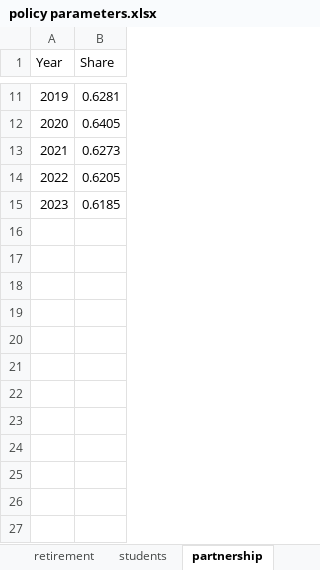
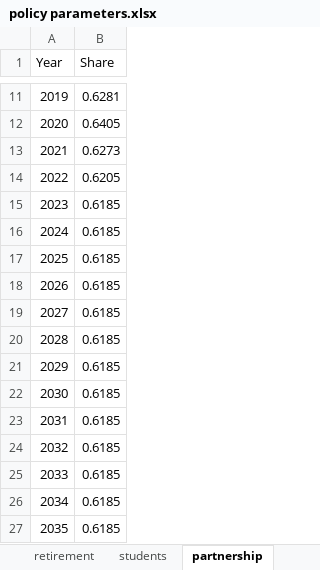
Before and after one commit to brzezinski666/SimPaths, an Excel workbook: input/policy parameters.xlsx, sheet partnership, drawn as a sheet; only a part is shown, gaps mark what is left out; values as stored, in another font and other column widths than the file's, no borders; the diff names each change by its address in the sheet, - before the commit and + after, or states it on an @@ line.

```diff
--- a/input/policy parameters.xlsx (sheet partnership)
+++ b/input/policy parameters.xlsx (sheet partnership)
+row 16: 2024 | 0.6185
+row 17: 2025 | 0.6185
+row 18: 2026 | 0.6185
+row 19: 2027 | 0.6185
+row 20: 2028 | 0.6185
+row 21: 2029 | 0.6185
+row 22: 2030 | 0.6185
+row 23: 2031 | 0.6185
+row 24: 2032 | 0.6185
+row 25: 2033 | 0.6185
+row 26: 2034 | 0.6185
+row 27: 2035 | 0.6185
```
Also changed, not shown: sheet students, sheet employment_couples, sheet employment_smales, sheet employment_sfemales, 2 other files.
